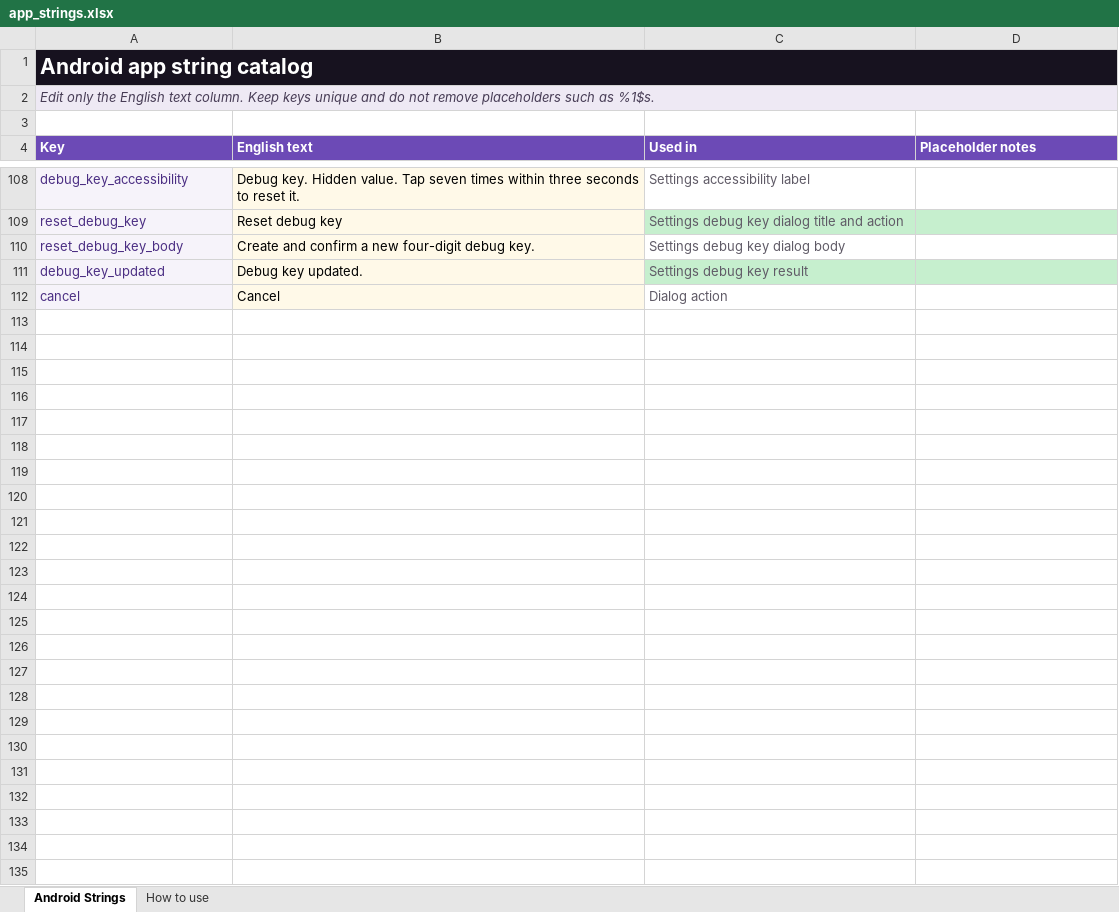
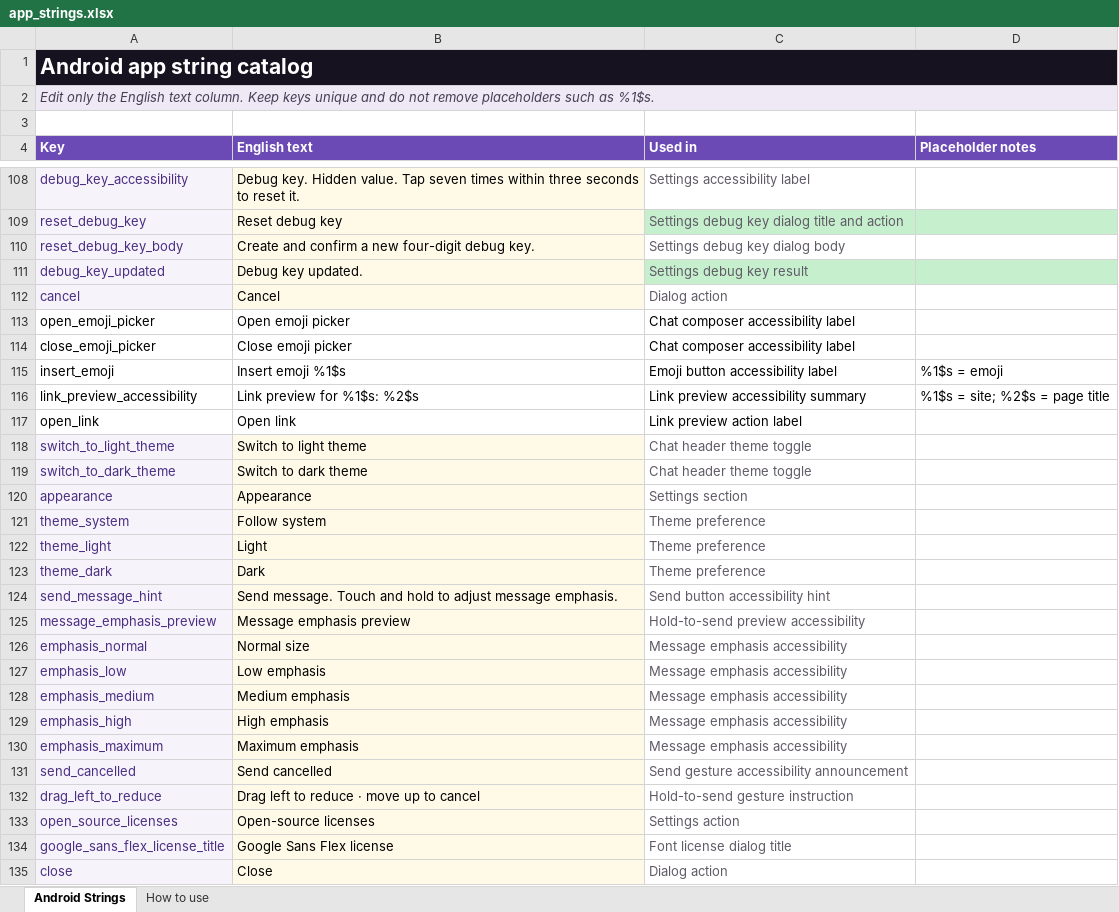
Before and after one commit to designvimals/local-chat-android, an Excel workbook: outputs/app_strings/app_strings.xlsx, sheet Android Strings, drawn as a sheet; only a part is shown, gaps mark what is left out; values as stored, in another font and other column widths than the file's, no borders; table styles not drawn; the diff names each change by its address in the sheet, - before the commit and + after, or states it on an @@ line.

Commit message:
release 0.3.2 expressive chat and keypad lock

```diff
--- a/outputs/app_strings/app_strings.xlsx (sheet Android Strings)
+++ b/outputs/app_strings/app_strings.xlsx (sheet Android Strings)
+row 113: open_emoji_picker | Open emoji picker | Chat composer accessibility label
+row 114: close_emoji_picker | Close emoji picker | Chat composer accessibility label
+row 115: insert_emoji | Insert emoji %1$s | Emoji button accessibility label | %1$s = emoji
+row 116: link_preview_accessibility | Link preview for %1$s: %2$s | Link preview accessibility summary | %1$s = site; %2$s = page title
+row 117: open_link | Open link | Link preview action label
+row 118: switch_to_light_theme | Switch to light theme | Chat header theme toggle
+row 119: switch_to_dark_theme | Switch to dark theme | Chat header theme toggle
+row 120: appearance | Appearance | Settings section
+row 121: theme_system | Follow system | Theme preference
+row 122: theme_light | Light | Theme preference
+row 123: theme_dark | Dark | Theme preference
+row 124: send_message_hint | Send message. Touch and hold to adjust message emphasis. | Send button accessibility hint
+row 125: message_emphasis_preview | Message emphasis preview | Hold-to-send preview accessibility
+row 126: emphasis_normal | Normal size | Message emphasis accessibility
+row 127: emphasis_low | Low emphasis | Message emphasis accessibility
+row 128: emphasis_medium | Medium emphasis | Message emphasis accessibility
+row 129: emphasis_high | High emphasis | Message emphasis accessibility
+row 130: emphasis_maximum | Maximum emphasis | Message emphasis accessibility
+row 131: send_cancelled | Send cancelled | Send gesture accessibility announcement
+row 132: drag_left_to_reduce | Drag left to reduce · move up to cancel | Hold-to-send gesture instruction
+row 133: open_source_licenses | Open-source licenses | Settings action
+row 134: google_sans_flex_license_title | Google Sans Flex license | Font license dialog title
+row 135: close | Close | Dialog action
```
Also changed, not shown: 27 other files.
